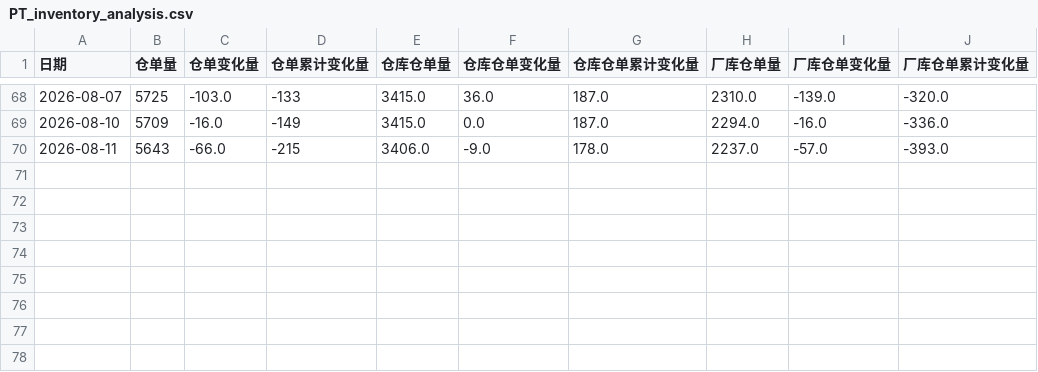
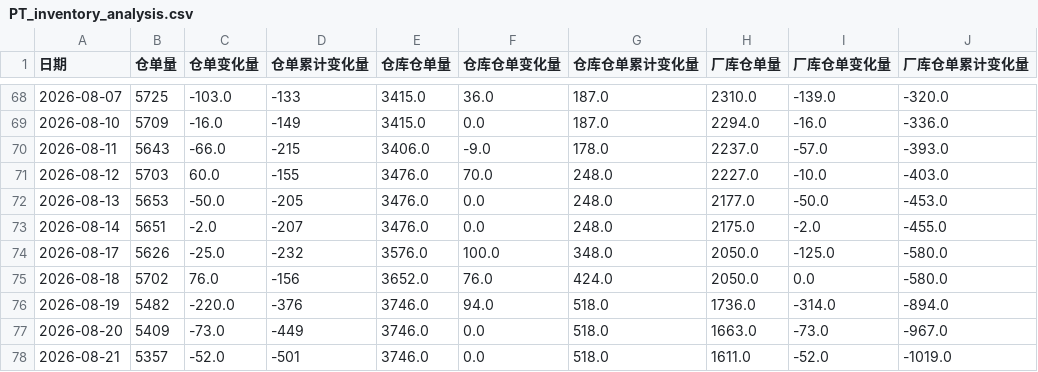
Before and after one commit to yiqing-cheung/commodity_research_system, a CSV file: report_data/PT_inventory_analysis.csv, drawn as a sheet; only a part is shown, gaps mark what is left out.

```diff
--- a/report_data/PT_inventory_analysis.csv
+++ b/report_data/PT_inventory_analysis.csv
@@ -70 +70,9 @@
 2026-08-11,5643,-66.0,-215,3406.0,-9.0,178.0,2237.0,-57.0,-393.0
+2026-08-12,5703,60.0,-155,3476.0,70.0,248.0,2227.0,-10.0,-403.0
+2026-08-13,5653,-50.0,-205,3476.0,0.0,248.0,2177.0,-50.0,-453.0
+2026-08-14,5651,-2.0,-207,3476.0,0.0,248.0,2175.0,-2.0,-455.0
+2026-08-17,5626,-25.0,-232,3576.0,100.0,348.0,2050.0,-125.0,-580.0
+2026-08-18,5702,76.0,-156,3652.0,76.0,424.0,2050.0,0.0,-580.0
+2026-08-19,5482,-220.0,-376,3746.0,94.0,518.0,1736.0,-314.0,-894.0
+2026-08-20,5409,-73.0,-449,3746.0,0.0,518.0,1663.0,-73.0,-967.0
+2026-08-21,5357,-52.0,-501,3746.0,0.0,518.0,1611.0,-52.0,-1019.0
```
Also changed, not shown: data/PL_main_next_quarter_spread.csv, data/gfex_PD_warehouse_receipt.csv, 53 other files.
